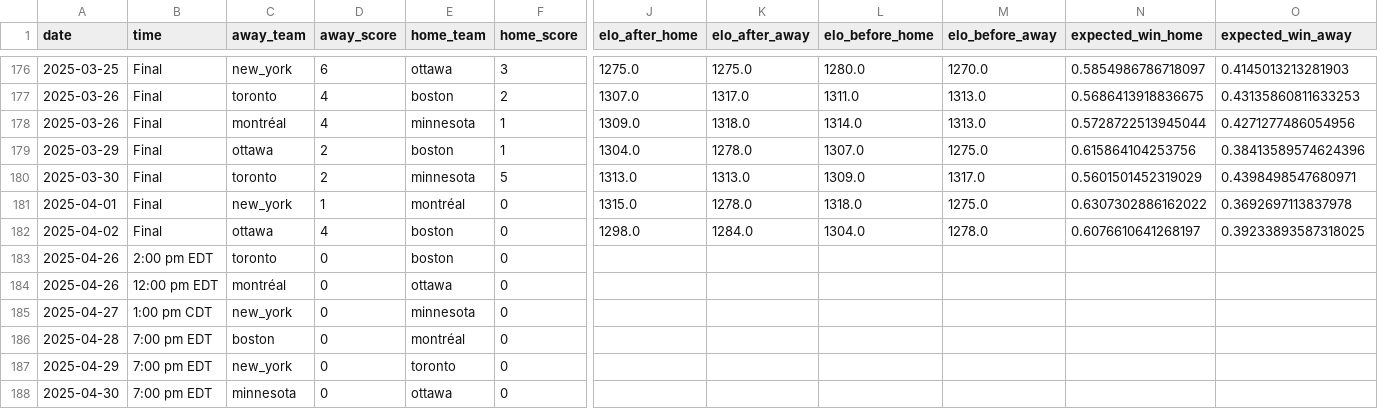
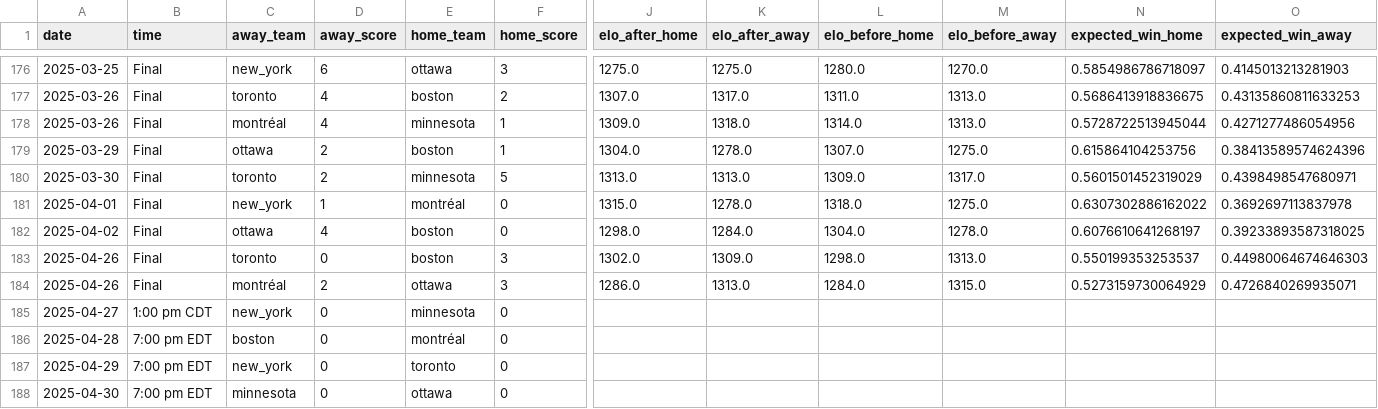
Before and after one commit to ericjohannes/pwhl-elo, a CSV file: data/clean/pwhl_all_results_with_elos.csv, drawn as a sheet; only a part is shown, gaps mark what is left out; the diff names each change by its address in the sheet, - before the commit and + after, or states it on an @@ line.

Commit message:
Latest data: Sun Apr 27 10:37:16 UTC 2025

```diff
--- a/data/clean/pwhl_all_results_with_elos.csv
+++ b/data/clean/pwhl_all_results_with_elos.csv
-B183 (time): 2:00 pm EDT
+B183 (time): Final
-F183:F184 (home_score): 0
+F183:F184 (home_score): 3
-J183 (elo_after_home): (empty)
+J183 (elo_after_home): 1302.0
-K183 (elo_after_away): (empty)
+K183 (elo_after_away): 1309.0
-L183 (elo_before_home): (empty)
+L183 (elo_before_home): 1298.0
-M183 (elo_before_away): (empty)
+M183 (elo_before_away): 1313.0
-N183 (expected_win_home): (empty)
+N183 (expected_win_home): 0.550199353253537
-O183 (expected_win_away): (empty)
+O183 (expected_win_away): 0.44980064674646303
-B184 (time): 12:00 pm EDT
+B184 (time): Final
-D184 (away_score): 0
+D184 (away_score): 2
-J184 (elo_after_home): (empty)
+J184 (elo_after_home): 1286.0
-K184 (elo_after_away): (empty)
+K184 (elo_after_away): 1313.0
-L184 (elo_before_home): (empty)
+L184 (elo_before_home): 1284.0
-M184 (elo_before_away): (empty)
+M184 (elo_before_away): 1315.0
-N184 (expected_win_home): (empty)
+N184 (expected_win_home): 0.5273159730064929
-O184 (expected_win_away): (empty)
+O184 (expected_win_away): 0.4726840269935071
```
Also changed, not shown: data/clean/pwhl_all_results.csv, 7 other files.
